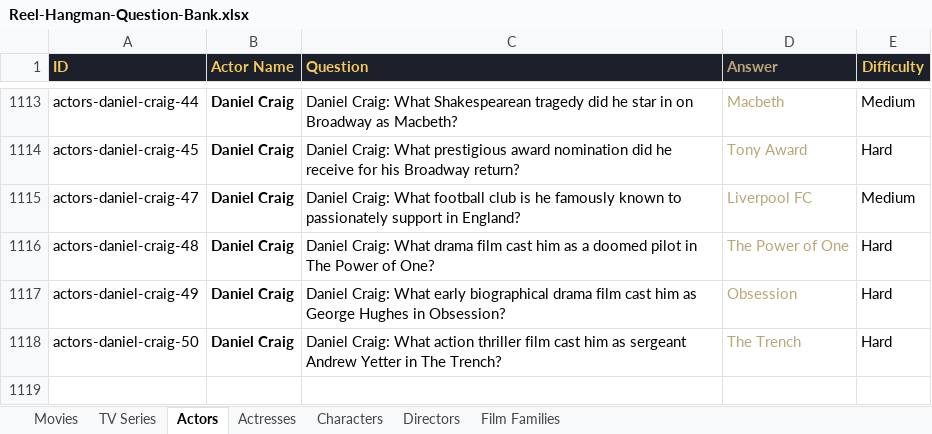
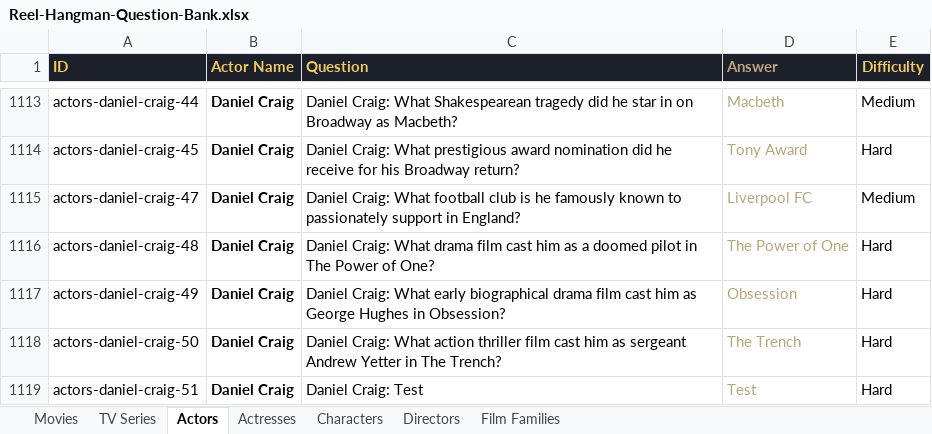
Before and after one commit to tommyalan1111/hangmanapp, an Excel workbook: docs/Reel-Hangman-Question-Bank.xlsx, sheet Actors, drawn as a sheet; only a part is shown, gaps mark what is left out; values as stored, in another font and other column widths than the file's, no borders; the diff names each change by its address in the sheet, - before the commit and + after, or states it on an @@ line.

```diff
--- a/docs/Reel-Hangman-Question-Bank.xlsx (sheet Actors)
+++ b/docs/Reel-Hangman-Question-Bank.xlsx (sheet Actors)
+row 1119: actors-daniel-craig-51 | Daniel Craig | Daniel Craig: Test | Test | Hard
```
Also changed, not shown: 7 other files.
